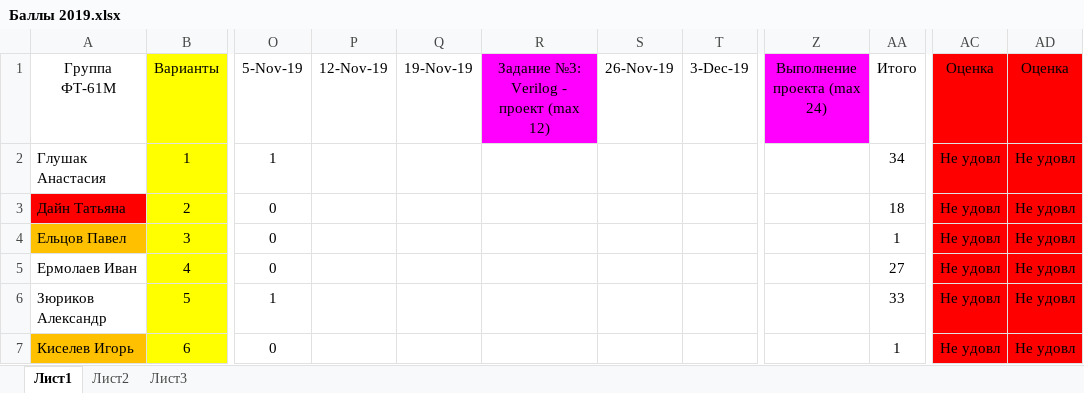
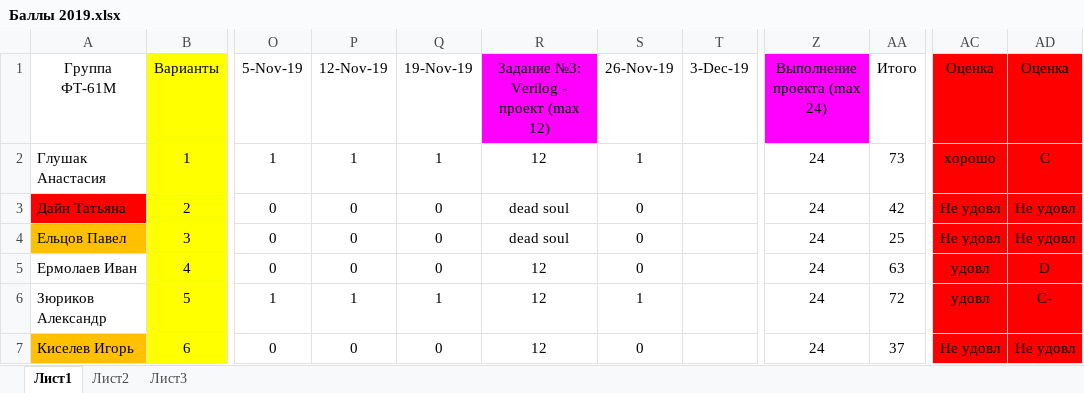
Before and after one commit to EpsLeonid/Student2019, an Excel workbook: Баллы 2019.xlsx, sheet Лист1, drawn as a sheet; only a part is shown, gaps mark what is left out; values as stored, in another font and other column widths than the file's, no borders; conditional formats not drawn; the diff covers the shown part only; the diff names each change by its address in the sheet, - before the commit and + after, or states it on an @@ line.

```diff
--- a/Баллы 2019.xlsx (sheet Лист1)
+++ b/Баллы 2019.xlsx (sheet Лист1)
-P2 (12-Nov-19): (empty)
+P2 (12-Nov-19): 1
-Q2 (19-Nov-19): (empty)
+Q2 (19-Nov-19): 1
-R2: (empty)
+R2: 12
-S2 (26-Nov-19): (empty)
+S2 (26-Nov-19): 1
-Z2:Z7 (Выполнение проекта (max 24)): (empty)
+Z2:Z7 (Выполнение проекта (max 24)): 24
-AA2 (Итого): 34
+AA2 (Итого): 73
-AC2 (Оценка): Не удовл
+AC2 (Оценка): хорошо
-AD2 (Оценка): Не удовл
+AD2 (Оценка): C
-P3:P5 (12-Nov-19): (empty)
+P3:P5 (12-Nov-19): 0
-Q3:Q5 (19-Nov-19): (empty)
+Q3:Q5 (19-Nov-19): 0
-R3:R4: (empty)
+R3:R4: dead soul
-S3:S5 (26-Nov-19): (empty)
+S3:S5 (26-Nov-19): 0
-AA3 (Итого): 18
+AA3 (Итого): 42
-AA4 (Итого): 1
+AA4 (Итого): 25
-R5:R7: (empty)
+R5:R7: 12
-AA5 (Итого): 27
+AA5 (Итого): 63
-AC5:AC6 (Оценка): Не удовл
+AC5:AC6 (Оценка): удовл
-AD5 (Оценка): Не удовл
+AD5 (Оценка): D
-P6 (12-Nov-19): (empty)
+P6 (12-Nov-19): 1
-Q6 (19-Nov-19): (empty)
+Q6 (19-Nov-19): 1
-S6 (26-Nov-19): (empty)
+S6 (26-Nov-19): 1
-AA6 (Итого): 33
+AA6 (Итого): 72
-AD6 (Оценка): Не удовл
+AD6 (Оценка): C-
-P7 (12-Nov-19): (empty)
+P7 (12-Nov-19): 0
-Q7 (19-Nov-19): (empty)
+Q7 (19-Nov-19): 0
-S7 (26-Nov-19): (empty)
+S7 (26-Nov-19): 0
-AA7 (Итого): 1
+AA7 (Итого): 37
```
Also changed, not shown: 121 edited cells and cell formats elsewhere in this sheet.
